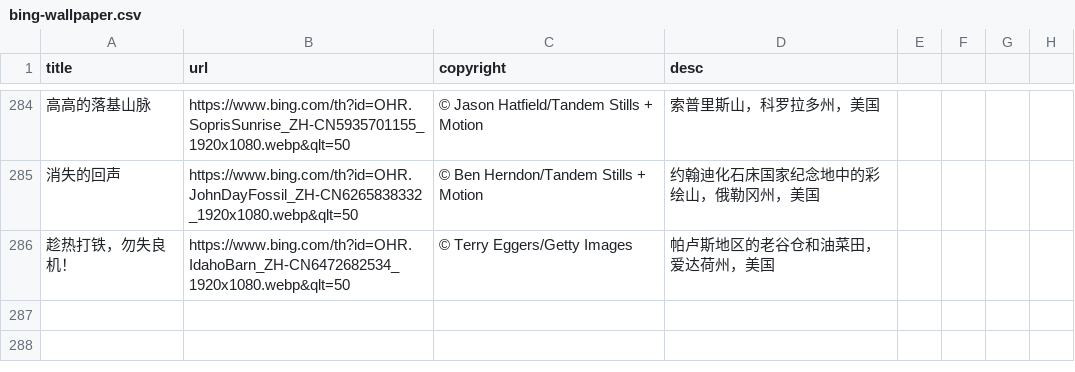
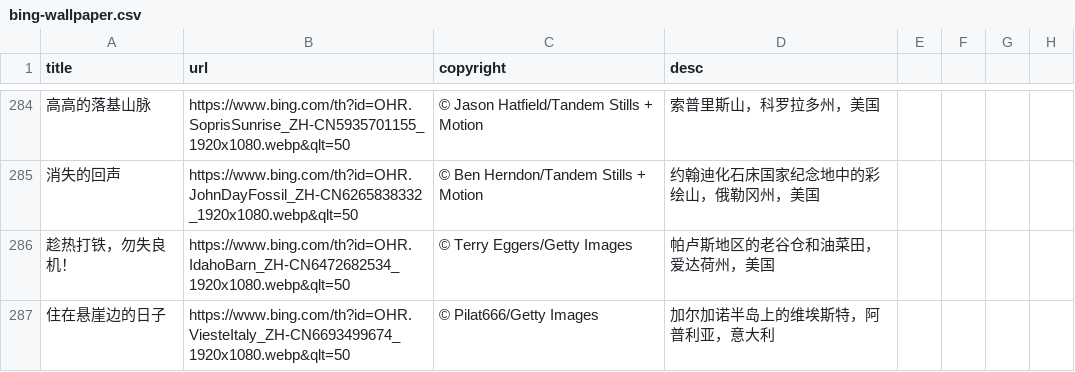
Before and after one commit to FrankFan/bing-wallpaper, a CSV file: bing-wallpaper.csv, drawn as a sheet; only a part is shown, gaps mark what is left out; the diff names each change by its address in the sheet, - before the commit and + after, or states it on an @@ line.

Commit message:
sync daily wallpaper

```diff
--- a/bing-wallpaper.csv
+++ b/bing-wallpaper.csv
+row 287: 住在悬崖边的日子 | https://www.bing.com/th?id=OHR.ViesteItaly_ZH-CN6693499674_1920x1080.webp&qlt=50 | © Pilat666/Getty Images | 加尔加诺半岛上的维埃斯特，阿普利亚，意大利
```
